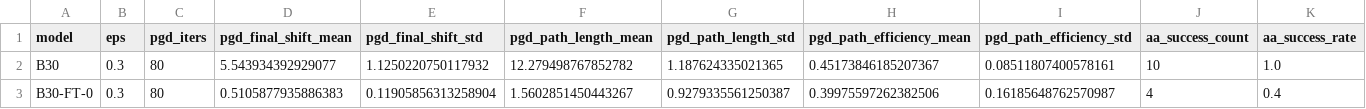
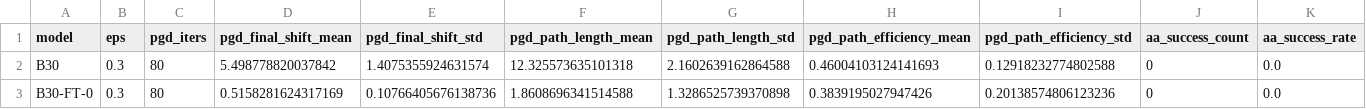
Before and after one commit to hugorecio-7/Praktikak-PrototypeDNN-Robustness-main, a CSV file: analysis/figures/ch6/metrics/ch6_pca_trajectories_autoattack_B30_vs_B30-FT-0_metrics.csv, drawn as a sheet.

```diff
--- a/analysis/figures/ch6/metrics/ch6_pca_trajectories_autoattack_B30_vs_B30-FT-0_metrics.csv
+++ b/analysis/figures/ch6/metrics/ch6_pca_trajectories_autoattack_B30_vs_B30-FT-0_metrics.csv
@@ -1,3 +1,3 @@
 model,eps,pgd_iters,pgd_final_shift_mean,pgd_final_shift_std,pgd_path_length_mean,pgd_path_length_std,pgd_path_efficiency_mean,pgd_path_efficiency_std,aa_success_count,aa_success_rate
-B30,0.3,80,5.543934392929077,1.1250220750117932,12.279498767852782,1.187624335021365,0.45173846185207367,0.08511807400578161,10,1.0
-B30-FT-0,0.3,80,0.5105877935886383,0.11905856313258904,1.5602851450443267,0.9279335561250387,0.39975597262382506,0.16185648762570987,4,0.4
+B30,0.3,80,5.498778820037842,1.4075355924631574,12.325573635101318,2.1602639162864588,0.46004103124141693,0.12918232774802588,0,0.0
+B30-FT-0,0.3,80,0.5158281624317169,0.10766405676138736,1.8608696341514588,1.3286525739370898,0.3839195027947426,0.20138574806123236,0,0.0
```
Also changed, not shown: analysis/figures/ch6/metrics/ch6_pca_trajectories_autoattack_B30-FT-1_vs_B30-FT-E_metrics.csv, analysis/figures/ch6/metrics/ch6_pca_trajectories_autoattack_ProtoVAE-FT-1_vs_ProtoVAE-FT-E_metrics.csv, 6 other files.
